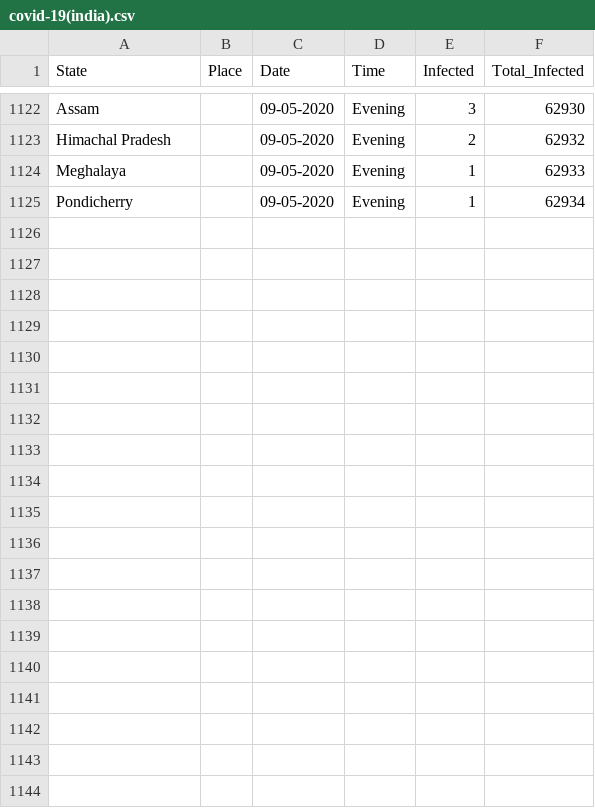
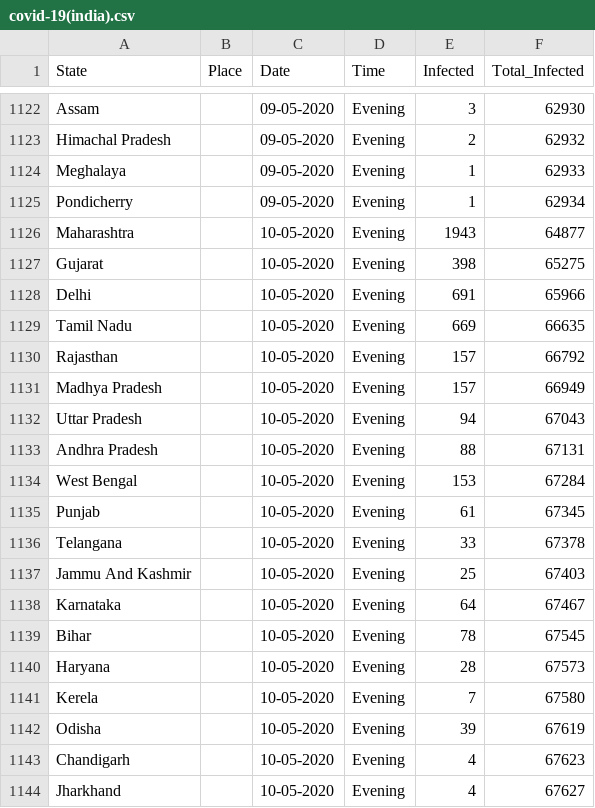
Before and after one commit to firefistKunal/DataScienceN00b, a CSV file: track_covid-19/covid-19(india).csv, drawn as a sheet; only a part is shown, gaps mark what is left out; the diff covers the shown part only; the diff names each change by its address in the sheet, - before the commit and + after, or states it on an @@ line.

```diff
--- a/track_covid-19/covid-19(india).csv
+++ b/track_covid-19/covid-19(india).csv
+row 1126: Maharashtra |  | 10-05-2020 | Evening | 1943 | 64877
+row 1127: Gujarat |  | 10-05-2020 | Evening | 398 | 65275
+row 1128: Delhi |  | 10-05-2020 | Evening | 691 | 65966
+row 1129: Tamil Nadu |  | 10-05-2020 | Evening | 669 | 66635
+row 1130: Rajasthan |  | 10-05-2020 | Evening | 157 | 66792
+row 1131: Madhya Pradesh |  | 10-05-2020 | Evening | 157 | 66949
+row 1132: Uttar Pradesh |  | 10-05-2020 | Evening | 94 | 67043
+row 1133: Andhra Pradesh |  | 10-05-2020 | Evening | 88 | 67131
+row 1134: West Bengal |  | 10-05-2020 | Evening | 153 | 67284
+row 1135: Punjab |  | 10-05-2020 | Evening | 61 | 67345
+row 1136: Telangana |  | 10-05-2020 | Evening | 33 | 67378
+row 1137: Jammu And Kashmir |  | 10-05-2020 | Evening | 25 | 67403
+row 1138: Karnataka |  | 10-05-2020 | Evening | 64 | 67467
+row 1139: Bihar |  | 10-05-2020 | Evening | 78 | 67545
+row 1140: Haryana |  | 10-05-2020 | Evening | 28 | 67573
+row 1141: Kerela |  | 10-05-2020 | Evening | 7 | 67580
+row 1142: Odisha |  | 10-05-2020 | Evening | 39 | 67619
+row 1143: Chandigarh |  | 10-05-2020 | Evening | 4 | 67623
+row 1144: Jharkhand |  | 10-05-2020 | Evening | 4 | 67627
```
Also changed, not shown: 9 added rows elsewhere in this file, 1 other file.
